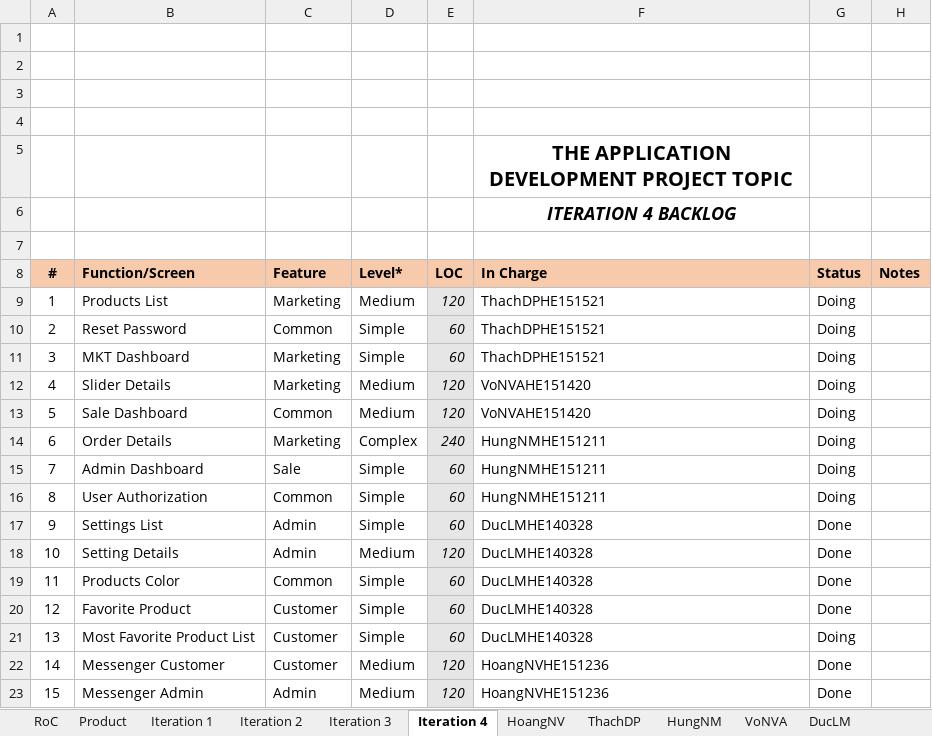
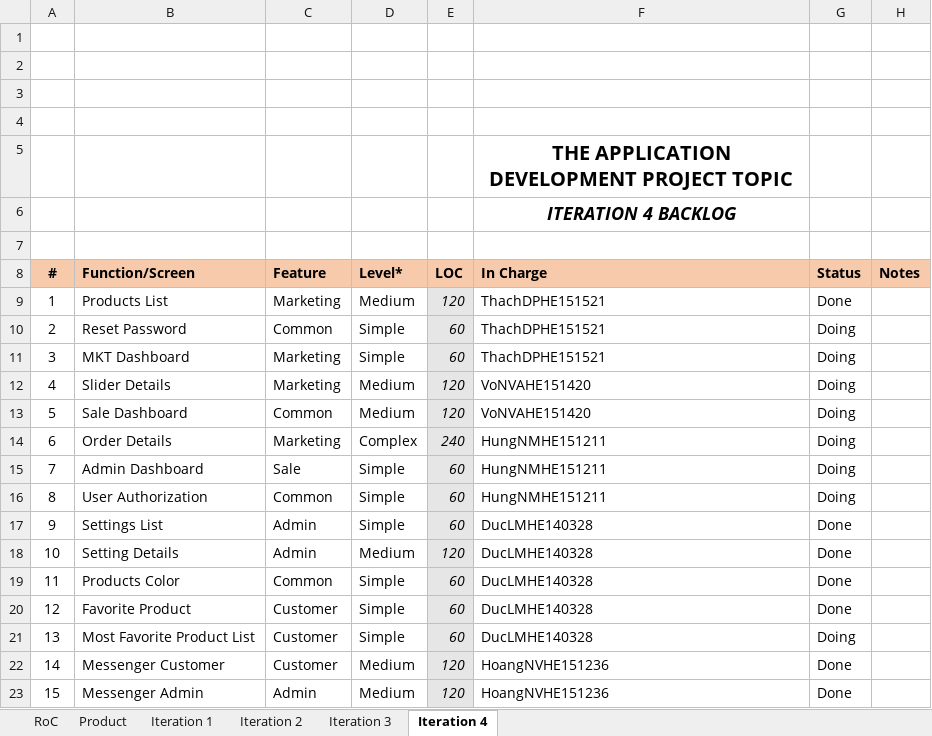
Before and after one commit to Happy-2001/SWP391, an Excel workbook: Documents/SE1606_SWP391_OnlineShop_Backlog_W8.xlsx, sheet Iteration 4, drawn as a sheet; values as stored, in another font and other column widths than the file's, no borders; charts and pictures not drawn; the diff names each change by its address in the sheet, - before the commit and + after, or states it on an @@ line.

```diff
--- a/Documents/SE1606_SWP391_OnlineShop_Backlog_W8.xlsx (sheet Iteration 4)
+++ b/Documents/SE1606_SWP391_OnlineShop_Backlog_W8.xlsx (sheet Iteration 4)
@@ sheet tab hidden: HoangNV @@
@@ sheet tab hidden: ThachDP @@
@@ sheet tab hidden: HungNM @@
@@ sheet tab hidden: VoNVA @@
@@ sheet tab hidden: DucLM @@
-G9 (Status): Doing
+G9 (Status): Done
```
Also changed, not shown: sheet Iteration 3, charts or pictures, 18 other files.
